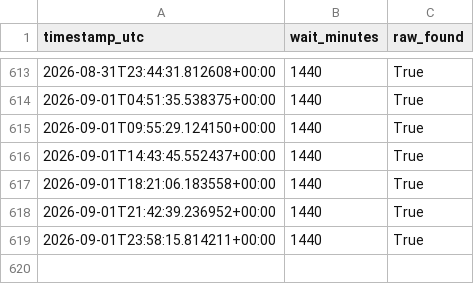
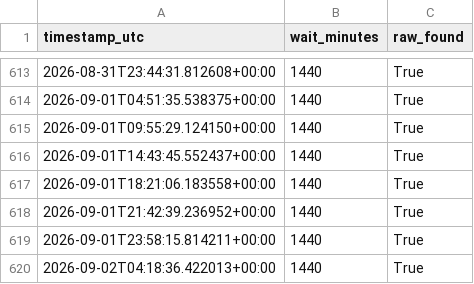
Before and after one commit to jmeadorwfu-dev/ED_Wait_Times, a CSV file: ed_wait_times.csv, drawn as a sheet; only a part is shown, gaps mark what is left out.

```diff
--- a/ed_wait_times.csv
+++ b/ed_wait_times.csv
@@ -619 +619,2 @@ timestamp_utc,wait_minutes,raw_found
 2026-09-01T23:58:15.814211+00:00,1440,True
+2026-09-02T04:18:36.422013+00:00,1440,True
```
